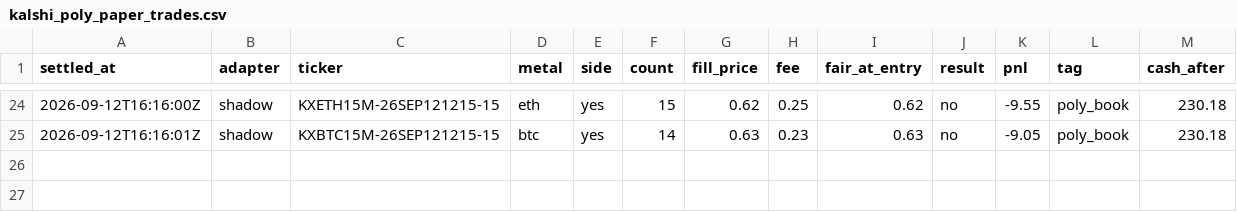
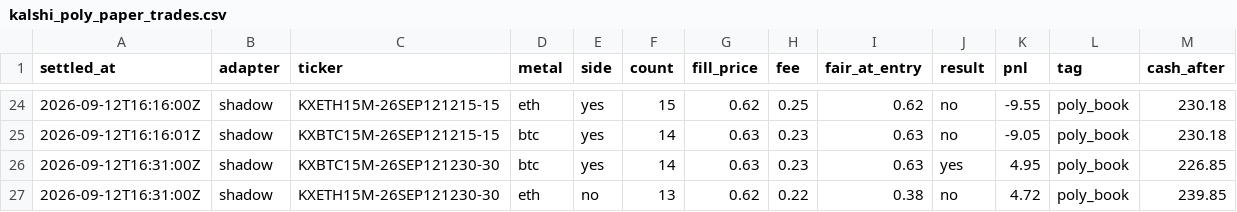
Before and after one commit to vinilpolepalli/quantfirm, a CSV file: state/kalshi_poly_paper_trades.csv, drawn as a sheet; only a part is shown, gaps mark what is left out; the diff names each change by its address in the sheet, - before the commit and + after, or states it on an @@ line.

```diff
--- a/state/kalshi_poly_paper_trades.csv
+++ b/state/kalshi_poly_paper_trades.csv
+row 26: 2026-09-12T16:31:00Z | shadow | KXBTC15M-26SEP121230-30 | btc | yes | 14 | 0.63 | 0.23 | 0.63 | yes | 4.95 | poly_book | 226.85
+row 27: 2026-09-12T16:31:00Z | shadow | KXETH15M-26SEP121230-30 | eth | no | 13 | 0.62 | 0.22 | 0.38 | no | 4.72 | poly_book | 239.85
```
Also changed, not shown: state/kalshi_paper_trades.csv, 4 other files.
